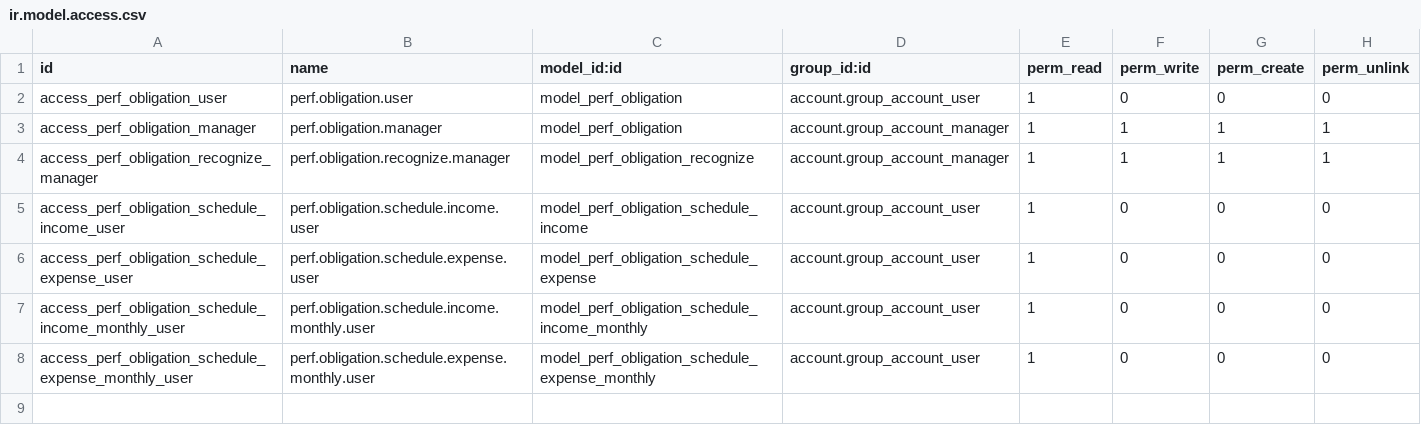
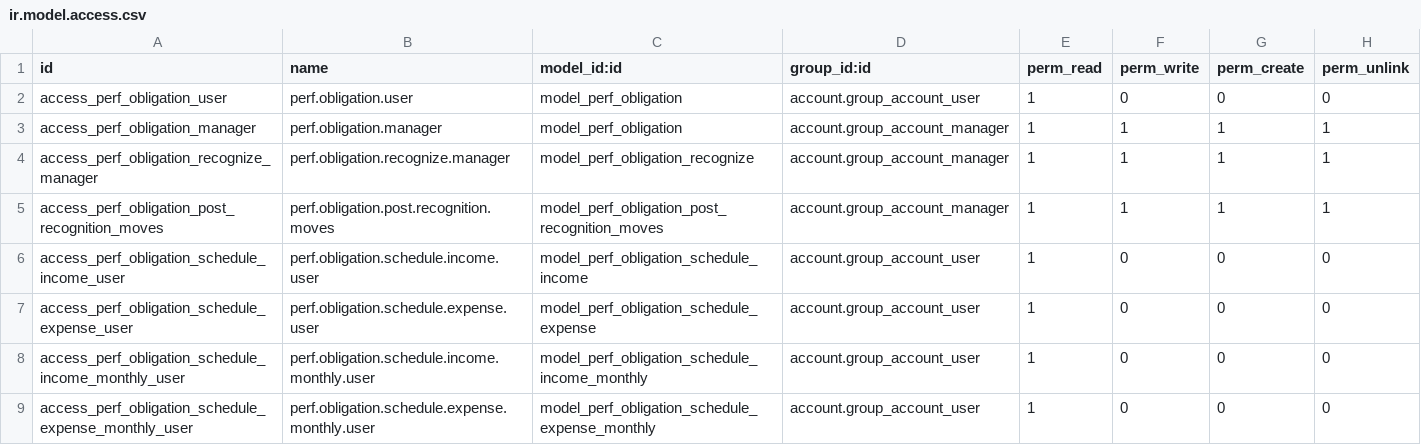
Before and after one commit to acsone/account-performance-obligation, a CSV file: account_perf_obligation/security/ir.model.access.csv, drawn as a sheet.

Commit message:
[IMP] Manual post of recognition moves

```diff
--- a/account_perf_obligation/security/ir.model.access.csv
+++ b/account_perf_obligation/security/ir.model.access.csv
@@ -4,2 +4,3 @@ access_perf_obligation_manager,perf.obligation.manager,model_perf_obligation,acc
 access_perf_obligation_recognize_manager,perf.obligation.recognize.manager,model_perf_obligation_recognize,account.group_account_manager,1,1,1,1
+access_perf_obligation_post_recognition_moves,perf.obligation.post.recognition.moves,model_perf_obligation_post_recognition_moves,account.group_account_manager,1,1,1,1
 access_perf_obligation_schedule_income_user,perf.obligation.schedule.income.user,model_perf_obligation_schedule_income,account.group_account_user,1,0,0,0
```
Also changed, not shown: 11 other files.
